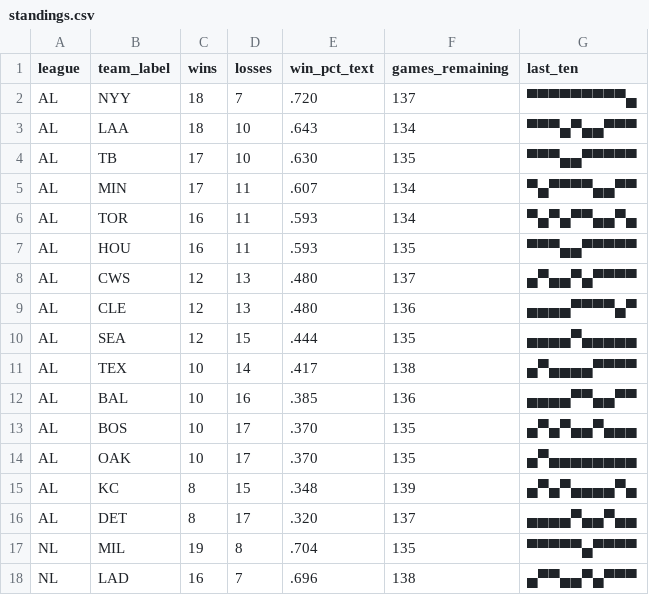
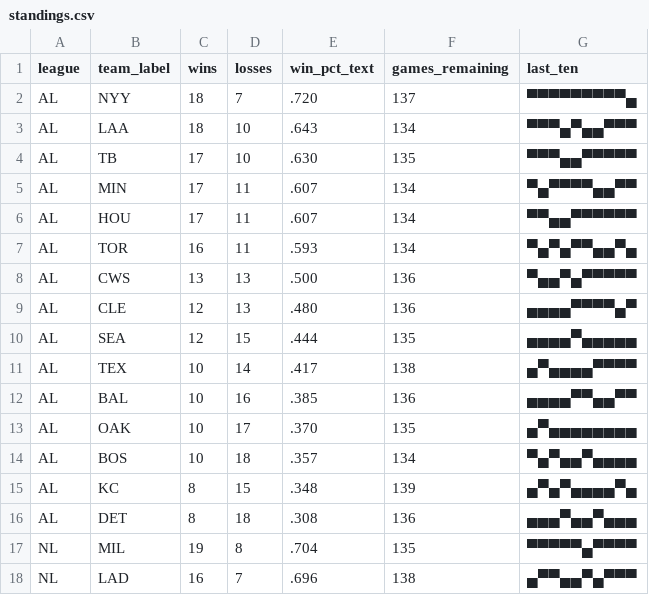
Before and after one commit to bzigterman/bzigterman.github.io-old, a CSV file: data/standings.csv, drawn as a sheet; only a part is shown.

```diff
--- a/data/standings.csv
+++ b/data/standings.csv
@@ -5,5 +5,5 @@ AL,TB ,17,10,.630,135,▀▀▀▄▄▀▀▀▀▀
 AL,MIN,17,11,.607,134,▀▄▀▀▀▀▄▄▀▀
+AL,HOU,17,11,.607,134,▀▀▄▄▀▀▀▀▀▀
 AL,TOR,16,11,.593,134,▀▄▀▄▀▀▄▄▀▄
-AL,HOU,16,11,.593,135,▀▀▀▄▄▀▀▀▀▀
-AL,CWS,12,13,.480,137,▄▀▄▄▀▄▀▀▀▀
+AL,CWS,13,13,.500,136,▀▄▄▀▄▀▀▀▀▀
 AL,CLE,12,13,.480,136,▄▄▄▄▀▀▀▀▄▀
@@ -12,6 +12,6 @@ AL,TEX,10,14,.417,138,▄▀▄▄▄▄▀▀▀▀
 AL,BAL,10,16,.385,136,▄▄▄▄▀▀▄▄▀▀
-AL,BOS,10,17,.370,135,▄▀▄▀▄▄▀▄▄▄
 AL,OAK,10,17,.370,135,▄▀▄▄▄▄▄▄▄▄
+AL,BOS,10,18,.357,134,▀▄▀▄▄▀▄▄▄▄
 AL,KC ,8,15,.348,139,▄▀▄▀▄▄▄▄▀▄
-AL,DET,8,17,.320,137,▄▄▄▄▀▄▄▀▄▄
+AL,DET,8,18,.308,136,▄▄▄▀▄▄▀▄▄▄
 NL,MIL,19,8,.704,135,▀▀▀▀▀▄▀▀▀▀
```
Also changed, not shown: 5 other files.
